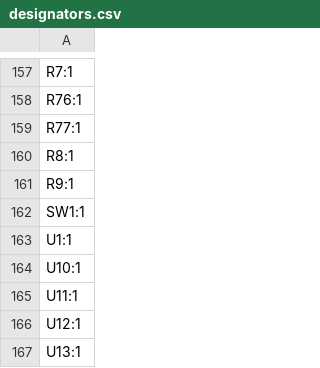
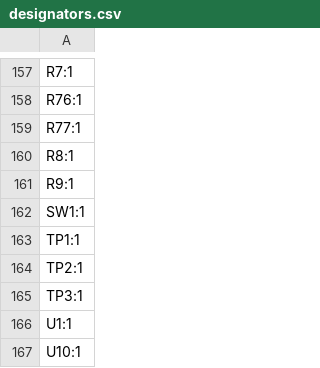
Before and after one commit to iMike78/nest-mini-drop-in-pcb, a CSV file: production/designators.csv, drawn as a sheet; only a part is shown, gaps mark what is left out; the shorter side is filled out with more unchanged rows.

```diff
--- a/production/designators.csv
+++ b/production/designators.csv
@@ -162,2 +162,5 @@ R9:1
 SW1:1
+TP1:1
+TP2:1
+TP3:1
 U1:1
```
Also changed, not shown: production/bom.csv, 26 other files.
